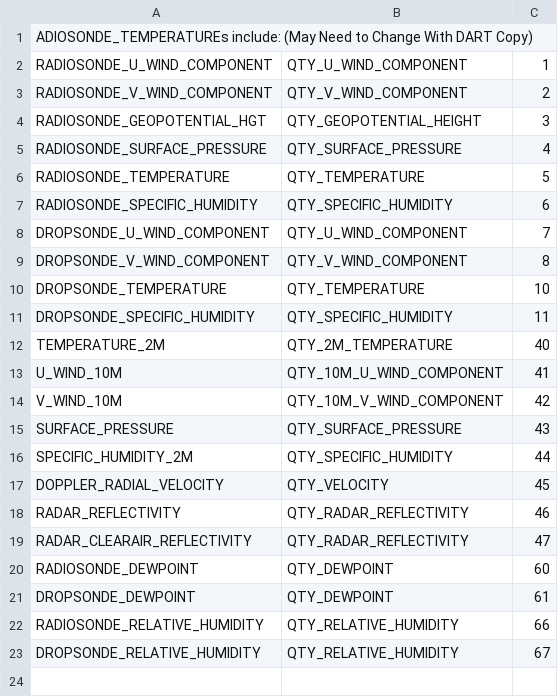
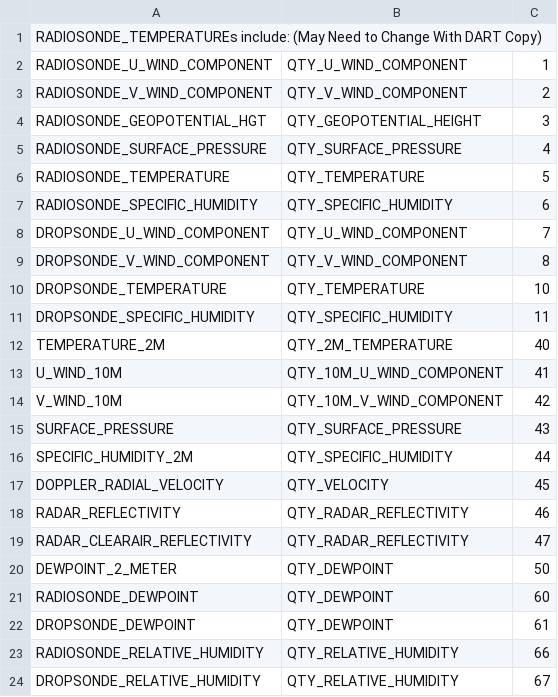
Before and after one commit to jonlabriola/pyDART, a CSV file: pydart/data/DART_obs.csv, drawn as a sheet.

Commit message:
Added the capability to include surface observations

```diff
--- a/pydart/data/DART_obs.csv
+++ b/pydart/data/DART_obs.csv
@@ -1,2 +1,2 @@
-ADIOSONDE_TEMPERATUREs include:  (May Need to Change With DART Copy)
+RADIOSONDE_TEMPERATUREs include:  (May Need to Change With DART Copy)
 RADIOSONDE_U_WIND_COMPONENT, QTY_U_WIND_COMPONENT, 1
@@ -19,2 +19,3 @@ RADAR_REFLECTIVITY, QTY_RADAR_REFLECTIVITY, 46
 RADAR_CLEARAIR_REFLECTIVITY, QTY_RADAR_REFLECTIVITY, 47
+DEWPOINT_2_METER, QTY_DEWPOINT, 50
 RADIOSONDE_DEWPOINT, QTY_DEWPOINT, 60
```
Also changed, not shown: 5 other files.
